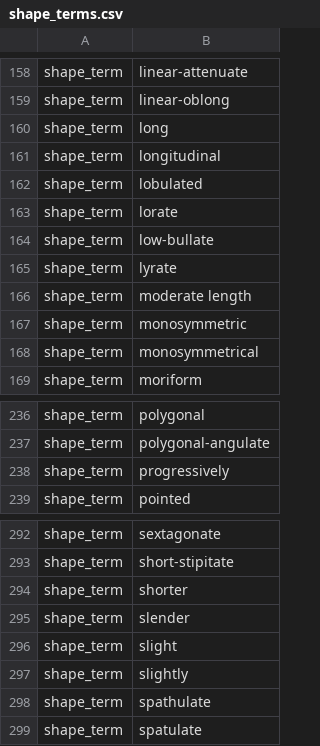
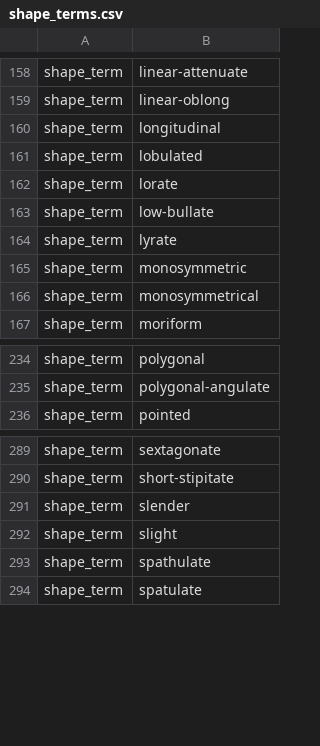
Before and after one commit to rafelafrance/AnopluraTraiter, a CSV file: anoplura/rules/terms/shape_terms.csv, drawn as a sheet; only a part is shown, gaps mark what is left out.

```diff
--- a/anoplura/rules/terms/shape_terms.csv
+++ b/anoplura/rules/terms/shape_terms.csv
@@ -159,3 +159,2 @@ shape_term,linear-attenuate
 shape_term,linear-oblong
-shape_term,long
 shape_term,longitudinal
@@ -165,3 +164,2 @@ shape_term,low-bullate
 shape_term,lyrate
-shape_term,moderate length
 shape_term,monosymmetric
@@ -237,3 +235,2 @@ shape_term,polygonal
 shape_term,polygonal-angulate
-shape_term,progressively
 shape_term,pointed
@@ -293,6 +290,4 @@ shape_term,sextagonate
 shape_term,short-stipitate
-shape_term,shorter
 shape_term,slender
 shape_term,slight
-shape_term,slightly
 shape_term,spathulate
```
Also changed, not shown: anoplura/rules/terms/part_terms.csv, anoplura/rules/terms/size_terms.csv, 28 other files.
